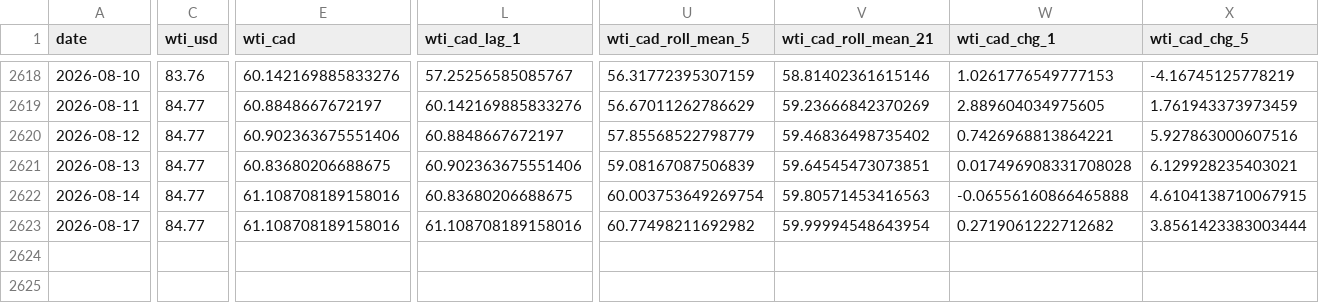
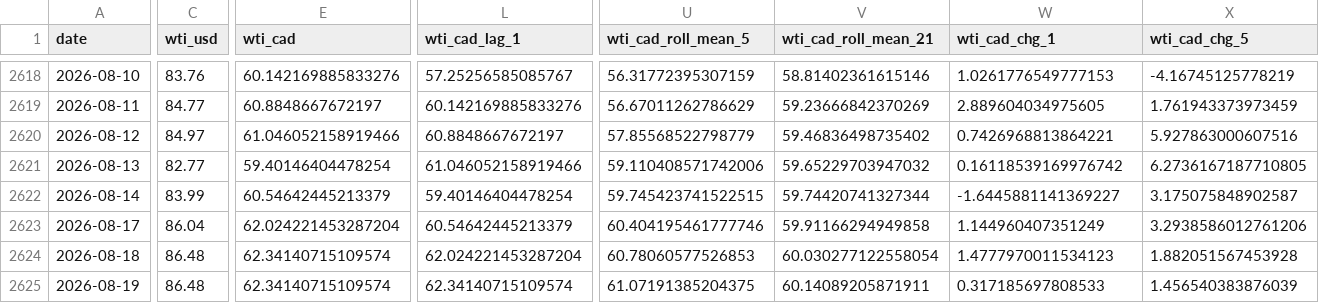
Before and after one commit to bku941025-arch/oil-price-prediction-model, a CSV file: Data/montreal_gas_ml_ready.csv, drawn as a sheet; only a part is shown, gaps mark what is left out; rows hold the shown columns only; the diff covers the shown part only; the diff names each change by its address in the sheet, - before the commit and + after, or states it on an @@ line.

```diff
--- a/Data/montreal_gas_ml_ready.csv
+++ b/Data/montreal_gas_ml_ready.csv
-C2620 (wti_usd): 84.77
+C2620 (wti_usd): 84.97
-E2620 (wti_cad): 60.902363675551406
+E2620 (wti_cad): 61.046052158919466
-C2621 (wti_usd): 84.77
+C2621 (wti_usd): 82.77
-E2621 (wti_cad): 60.83680206688675
+E2621 (wti_cad): 59.40146404478254
-L2621 (wti_cad_lag_1): 60.902363675551406
+L2621 (wti_cad_lag_1): 61.046052158919466
-U2621 (wti_cad_roll_mean_5): 59.08167087506839
+U2621 (wti_cad_roll_mean_5): 59.110408571742006
-V2621 (wti_cad_roll_mean_21): 59.64545473073851
+V2621 (wti_cad_roll_mean_21): 59.65229703947032
-W2621 (wti_cad_chg_1): 0.017496908331708028
+W2621 (wti_cad_chg_1): 0.16118539169976742
-X2621 (wti_cad_chg_5): 6.129928235403021
+X2621 (wti_cad_chg_5): 6.2736167187710805
-C2622 (wti_usd): 84.77
+C2622 (wti_usd): 83.99
-E2622 (wti_cad): 61.108708189158016
+E2622 (wti_cad): 60.54642445213379
-L2622 (wti_cad_lag_1): 60.83680206688675
+L2622 (wti_cad_lag_1): 59.40146404478254
-U2622 (wti_cad_roll_mean_5): 60.003753649269754
+U2622 (wti_cad_roll_mean_5): 59.745423741522515
-V2622 (wti_cad_roll_mean_21): 59.80571453416563
+V2622 (wti_cad_roll_mean_21): 59.74420741327344
-W2622 (wti_cad_chg_1): -0.06556160866465888
+W2622 (wti_cad_chg_1): -1.6445881141369227
-X2622 (wti_cad_chg_5): 4.6104138710067915
+X2622 (wti_cad_chg_5): 3.175075848902587
-C2623 (wti_usd): 84.77
+C2623 (wti_usd): 86.04
-E2623 (wti_cad): 61.108708189158016
+E2623 (wti_cad): 62.024221453287204
-L2623 (wti_cad_lag_1): 61.108708189158016
+L2623 (wti_cad_lag_1): 60.54642445213379
-U2623 (wti_cad_roll_mean_5): 60.77498211692982
+U2623 (wti_cad_roll_mean_5): 60.404195461777746
-V2623 (wti_cad_roll_mean_21): 59.99994548643954
+V2623 (wti_cad_roll_mean_21): 59.91166294949858
-W2623 (wti_cad_chg_1): 0.2719061222712682
+W2623 (wti_cad_chg_1): 1.144960407351249
-X2623 (wti_cad_chg_5): 3.8561423383003444
+X2623 (wti_cad_chg_5): 3.2938586012761206
+row 2624: 2026-08-18 | 86.48 | 62.34140715109574 | 62.024221453287204 | 60.78060577526853 | 60.030277122558054 | 1.4777970011534123 | 1.882051567453928
+row 2625: 2026-08-19 | 86.48 | 62.34140715109574 | 62.34140715109574 | 61.07191385204375 | 60.14089205871911 | 0.317185697808533 | 1.456540383876039
```
Also changed, not shown: 2 edited cells elsewhere in this file, 4 other files.
